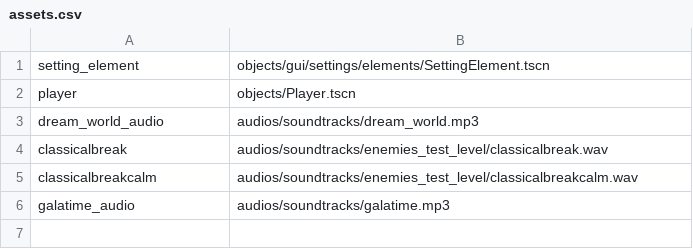
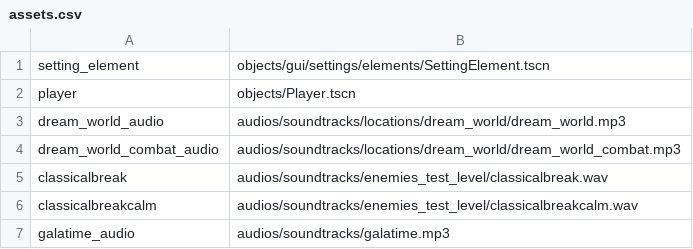
Before and after one commit to GalaTime-Team/GalaTime-CotP, a CSV file: assets/data/json/assets.csv, drawn as a sheet.

Commit message:
Major MusicManager fixes and new audio

```diff
--- a/assets/data/json/assets.csv
+++ b/assets/data/json/assets.csv
@@ -2,3 +2,4 @@ setting_element,objects/gui/settings/elements/SettingElement.tscn
 player,objects/Player.tscn
-dream_world_audio,audios/soundtracks/dream_world.mp3
+dream_world_audio,audios/soundtracks/locations/dream_world/dream_world.mp3
+dream_world_combat_audio,audios/soundtracks/locations/dream_world/dream_world_combat.mp3
 classicalbreak,audios/soundtracks/enemies_test_level/classicalbreak.wav
```
Also changed, not shown: 9 other files.
